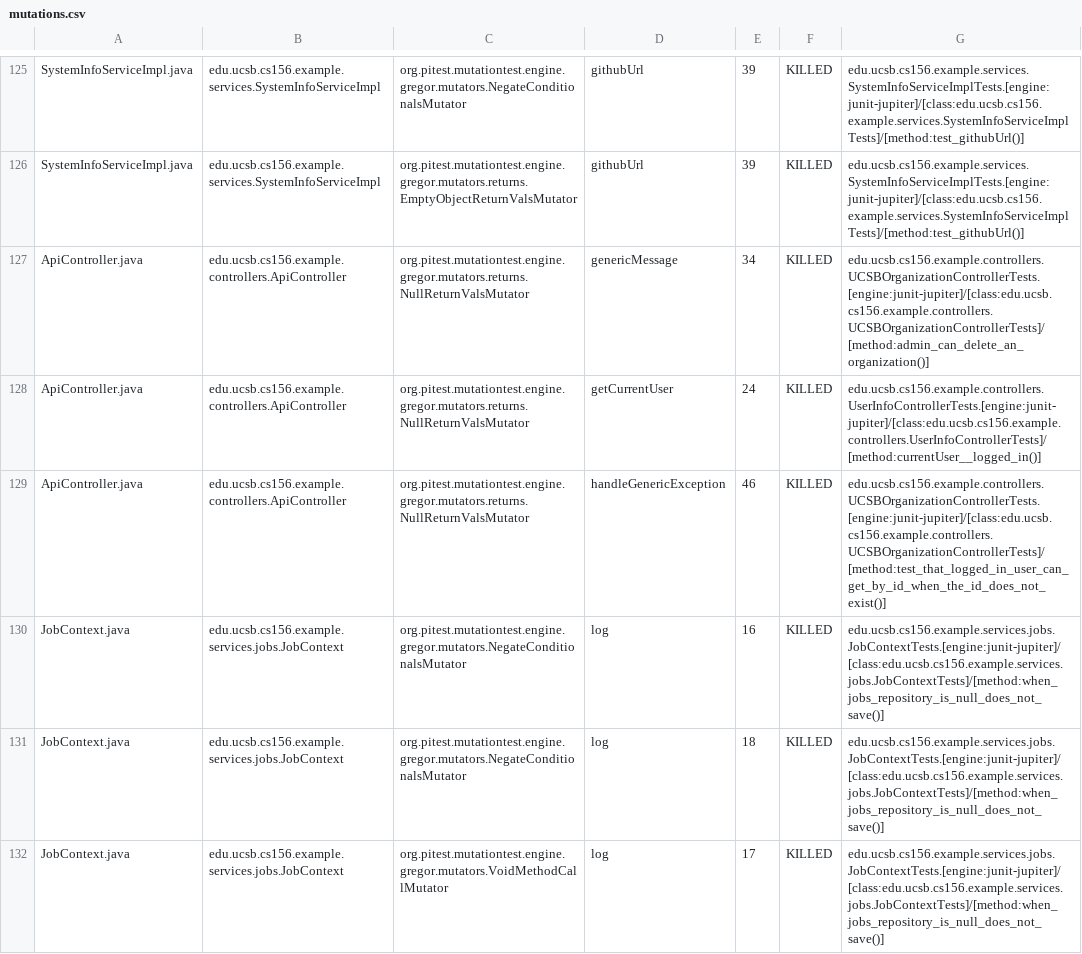
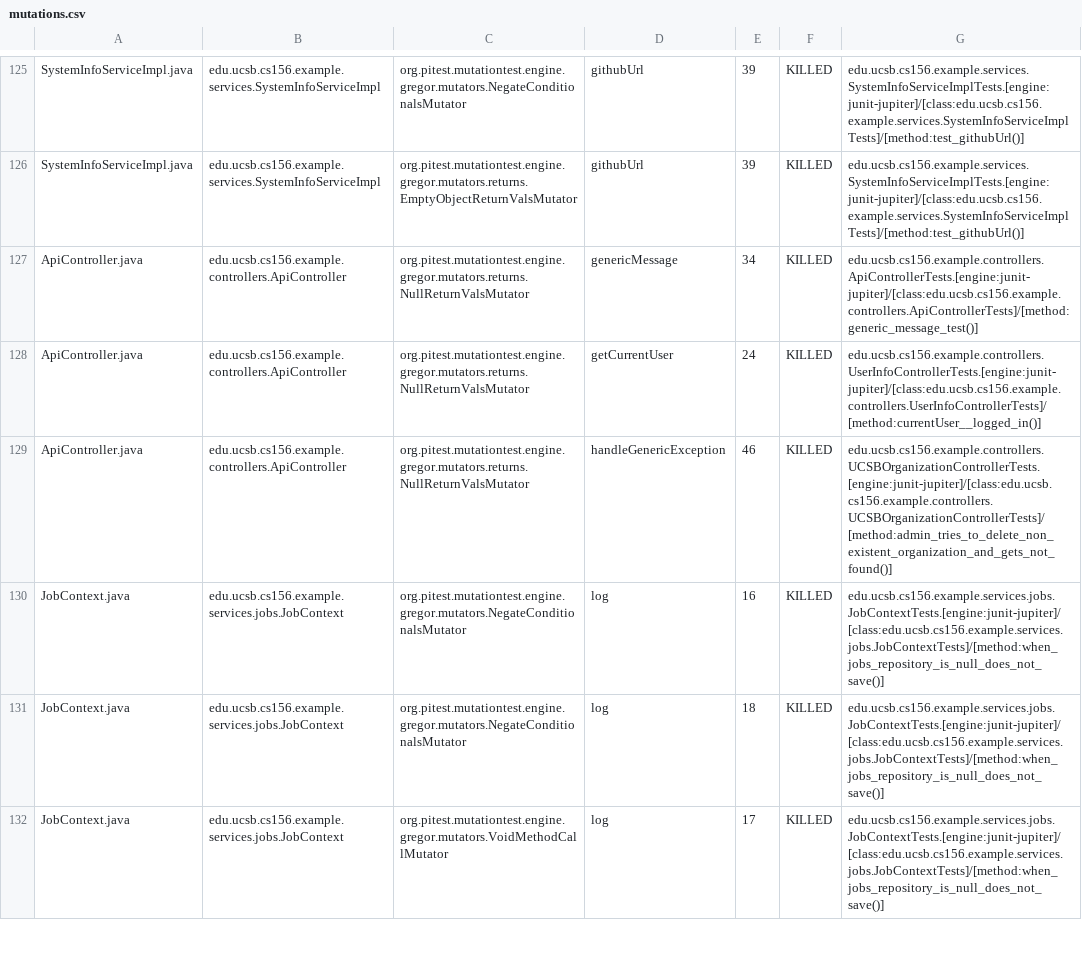
Before and after one commit to ucsb-cs156-f26/team02-f26-13, a CSV file: prs/75/pitest/mutations.csv, drawn as a sheet; only a part is shown, gaps mark what is left out.

Commit message:
Deploying to gh-pages from @ ucsb-cs156-f26/team02-f26-13@d1738cb1eb2ac33293ffd5b60861f2dfac2604bb 🚀

```diff
--- a/prs/75/pitest/mutations.csv
+++ b/prs/75/pitest/mutations.csv
@@ -126,5 +126,5 @@ SystemInfoServiceImpl.java,edu.ucsb.cs156.example.services.SystemInfoServiceImpl
 SystemInfoServiceImpl.java,edu.ucsb.cs156.example.services.SystemInfoServiceImpl,org.pitest.mutationtest.engine.gregor.mutators.returns.EmptyObjectReturnValsMutator,githubUrl,39,KILLED,edu.ucsb.cs156.example.services.SystemInfoServiceImplTests.[engine:junit-jupiter]/[class:edu.ucsb.cs156.example.services.SystemInfoServiceImplTests]/[method:test_githubUrl()]
-ApiController.java,edu.ucsb.cs156.example.controllers.ApiController,org.pitest.mutationtest.engine.gregor.mutators.returns.NullReturnValsMutator,genericMessage,34,KILLED,edu.ucsb.cs156.example.controllers.UCSBOrganizationControllerTests.[engine:junit-jupiter]/[class:edu.ucsb.cs156.example.controllers.UCSBOrganizationControllerTests]/[method:admin_can_delete_an_organization()]
+ApiController.java,edu.ucsb.cs156.example.controllers.ApiController,org.pitest.mutationtest.engine.gregor.mutators.returns.NullReturnValsMutator,genericMessage,34,KILLED,edu.ucsb.cs156.example.controllers.ApiControllerTests.[engine:junit-jupiter]/[class:edu.ucsb.cs156.example.controllers.ApiControllerTests]/[method:generic_message_test()]
 ApiController.java,edu.ucsb.cs156.example.controllers.ApiController,org.pitest.mutationtest.engine.gregor.mutators.returns.NullReturnValsMutator,getCurrentUser,24,KILLED,edu.ucsb.cs156.example.controllers.UserInfoControllerTests.[engine:junit-jupiter]/[class:edu.ucsb.cs156.example.controllers.UserInfoControllerTests]/[method:currentUser__logged_in()]
-ApiController.java,edu.ucsb.cs156.example.controllers.ApiController,org.pitest.mutationtest.engine.gregor.mutators.returns.NullReturnValsMutator,handleGenericException,46,KILLED,edu.ucsb.cs156.example.controllers.UCSBOrganizationControllerTests.[engine:junit-jupiter]/[class:edu.ucsb.cs156.example.controllers.UCSBOrganizationControllerTests]/[method:test_that_logged_in_user_can_get_by_id_when_the_id_does_not_exist()]
+ApiController.java,edu.ucsb.cs156.example.controllers.ApiController,org.pitest.mutationtest.engine.gregor.mutators.returns.NullReturnValsMutator,handleGenericException,46,KILLED,edu.ucsb.cs156.example.controllers.UCSBOrganizationControllerTests.[engine:junit-jupiter]/[class:edu.ucsb.cs156.example.controllers.UCSBOrganizationControllerTests]/[method:admin_tries_to_delete_non_existent_organization_and_gets_not_found()]
 JobContext.java,edu.ucsb.cs156.example.services.jobs.JobContext,org.pitest.mutationtest.engine.gregor.mutators.NegateConditionalsMutator,log,16,KILLED,edu.ucsb.cs156.example.services.jobs.JobContextTests.[engine:junit-jupiter]/[class:edu.ucsb.cs156.example.services.jobs.JobContextTests]/[method:when_jobs_repository_is_null_does_not_save()]
```
Also changed, not shown: 19 other files.
